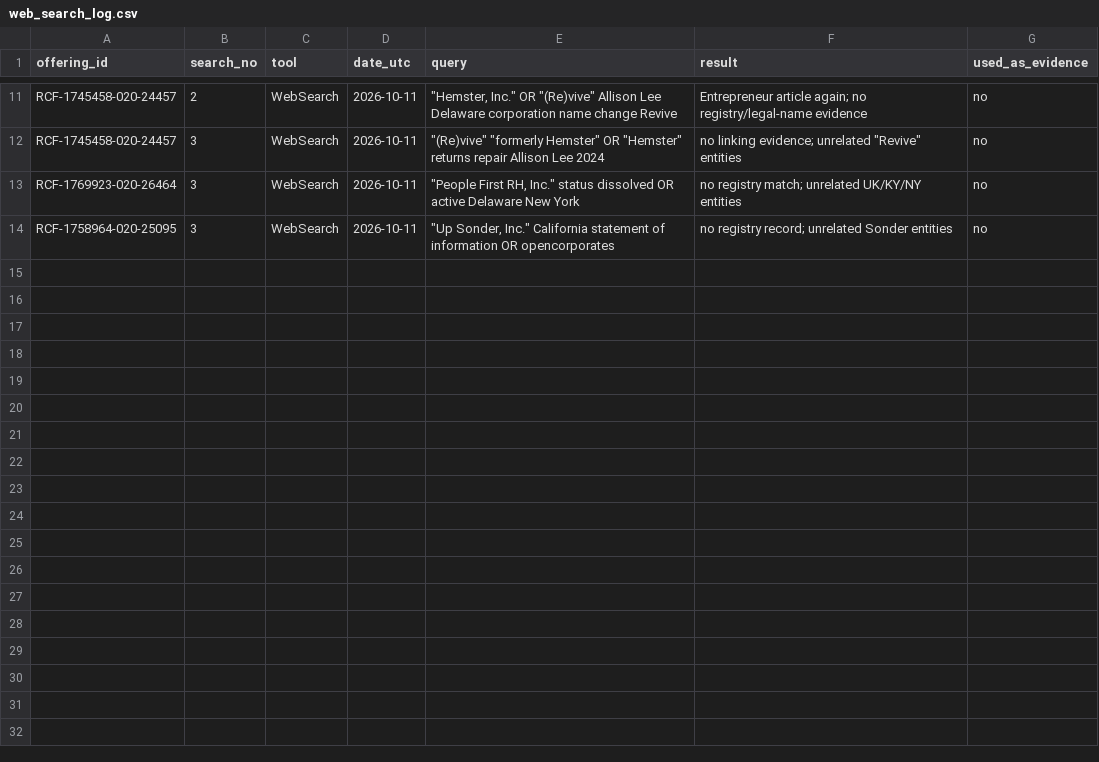
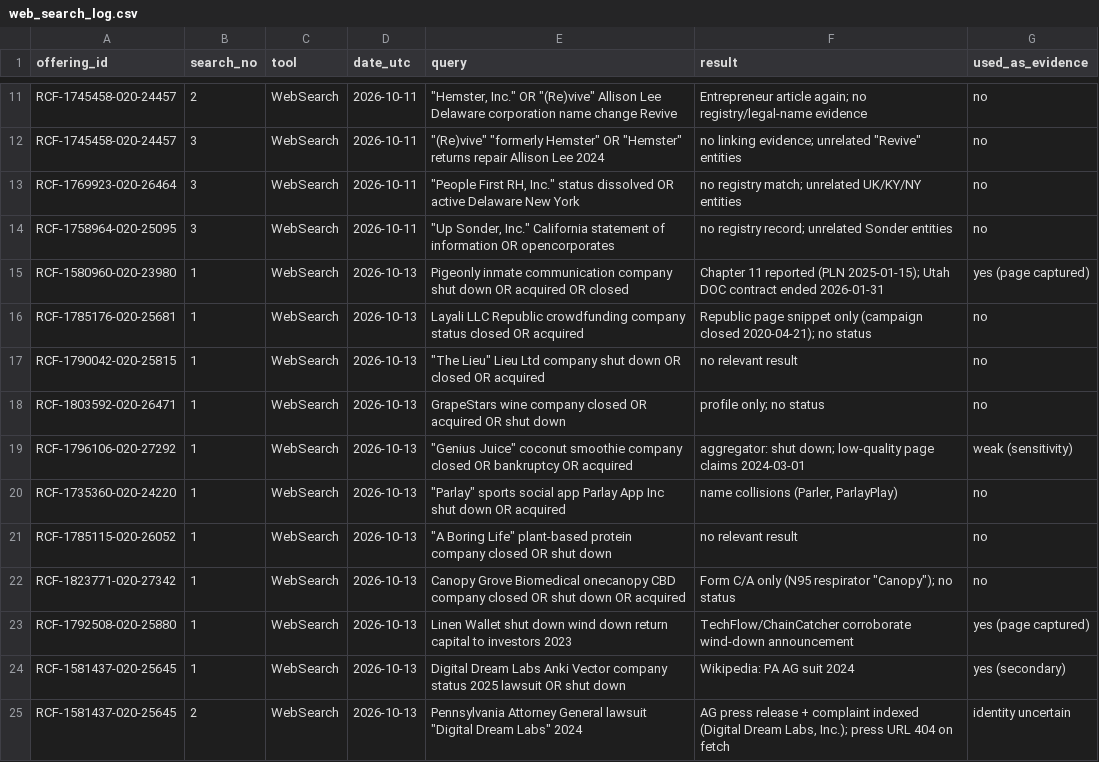
Before and after one commit to realizeit7/DunklikeVC, a CSV file: personal_vc_research/data/manual/web_search_log.csv, drawn as a sheet; only a part is shown, gaps mark what is left out.

```diff
--- a/personal_vc_research/data/manual/web_search_log.csv
+++ b/personal_vc_research/data/manual/web_search_log.csv
@@ -14 +14,12 @@ RCF-1769923-020-26464,3,WebSearch,2026-10-11,"""People First RH, Inc."" status d
 RCF-1758964-020-25095,3,WebSearch,2026-10-11,"""Up Sonder, Inc."" California statement of information OR opencorporates",no registry record; unrelated Sonder entities,no
+RCF-1580960-020-23980,1,WebSearch,2026-10-13,Pigeonly inmate communication company shut down OR acquired OR closed,Chapter 11 reported (PLN 2025-01-15); Utah DOC contract ended 2026-01-31,yes (page captured)
+RCF-1785176-020-25681,1,WebSearch,2026-10-13,Layali LLC Republic crowdfunding company status closed OR acquired,Republic page snippet only (campaign closed 2020-04-21); no status,no
+RCF-1790042-020-25815,1,WebSearch,2026-10-13,"""The Lieu"" Lieu Ltd company shut down OR closed OR acquired",no relevant result,no
+RCF-1803592-020-26471,1,WebSearch,2026-10-13,GrapeStars wine company closed OR acquired OR shut down,profile only; no status,no
+RCF-1796106-020-27292,1,WebSearch,2026-10-13,"""Genius Juice"" coconut smoothie company closed OR bankruptcy OR acquired",aggregator: shut down; low-quality page claims 2024-03-01,weak (sensitivity)
+RCF-1735360-020-24220,1,WebSearch,2026-10-13,"""Parlay"" sports social app Parlay App Inc shut down OR acquired","name collisions (Parler, ParlayPlay)",no
+RCF-1785115-020-26052,1,WebSearch,2026-10-13,"""A Boring Life"" plant-based protein company closed OR shut down",no relevant result,no
+RCF-1823771-020-27342,1,WebSearch,2026-10-13,Canopy Grove Biomedical onecanopy CBD company closed OR shut down OR acquired,"Form C/A only (N95 respirator ""Canopy""); no status",no
+RCF-1792508-020-25880,1,WebSearch,2026-10-13,Linen Wallet shut down wind down return capital to investors 2023,TechFlow/ChainCatcher corroborate wind-down announcement,yes (page captured)
+RCF-1581437-020-25645,1,WebSearch,2026-10-13,Digital Dream Labs Anki Vector company status 2025 lawsuit OR shut down,Wikipedia: PA AG suit 2024,yes (secondary)
+RCF-1581437-020-25645,2,WebSearch,2026-10-13,"Pennsylvania Attorney General lawsuit ""Digital Dream Labs"" 2024","AG press release + complaint indexed (Digital Dream Labs, Inc.); press URL 404 on fetch",identity uncertain
```
Also changed, not shown: personal_vc_research/reports/phase2_targeted_high_impact_checks.csv, 53 other files.
